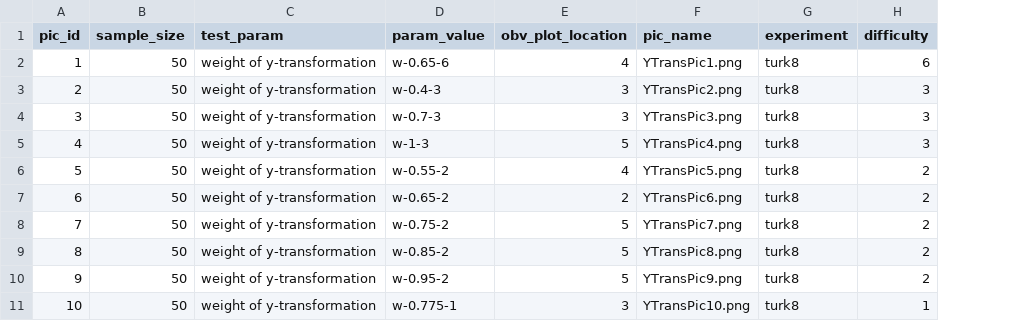
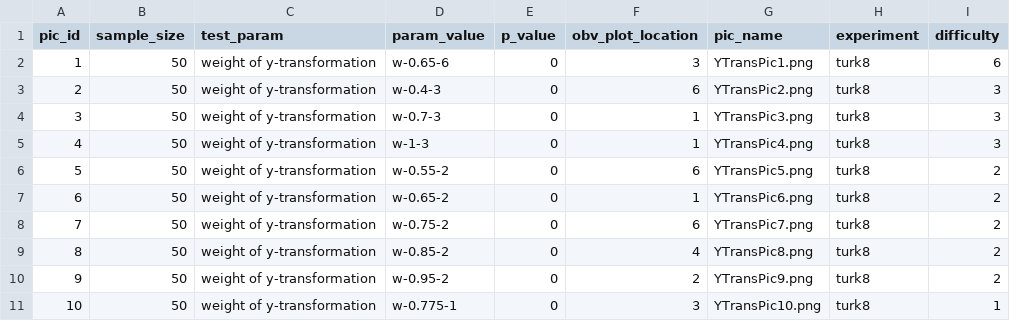
Before and after one commit to srvanderplas/LieFactorSine, a CSV file: stimuli/datafile.csv, drawn as a sheet; addresses are those after the commit; the diff names each change by its address in the sheet, - before the commit and + after, or states it on an @@ line.

Commit message:
Updated code to make appropriate datafile description for Turk

```diff
--- a/stimuli/datafile.csv
+++ b/stimuli/datafile.csv
+column E (p_value), rows 2-11: all 0
-F2 (obv_plot_location): 4
+F2 (obv_plot_location): 3
-F3 (obv_plot_location): 3
+F3 (obv_plot_location): 6
-F4 (obv_plot_location): 3
+F4 (obv_plot_location): 1
-F5 (obv_plot_location): 5
+F5 (obv_plot_location): 1
-F6 (obv_plot_location): 4
+F6 (obv_plot_location): 6
-F7 (obv_plot_location): 2
+F7 (obv_plot_location): 1
-F8 (obv_plot_location): 5
+F8 (obv_plot_location): 6
-F9 (obv_plot_location): 5
+F9 (obv_plot_location): 4
-F10 (obv_plot_location): 5
+F10 (obv_plot_location): 2
```
Also changed, not shown: 11 other files.
